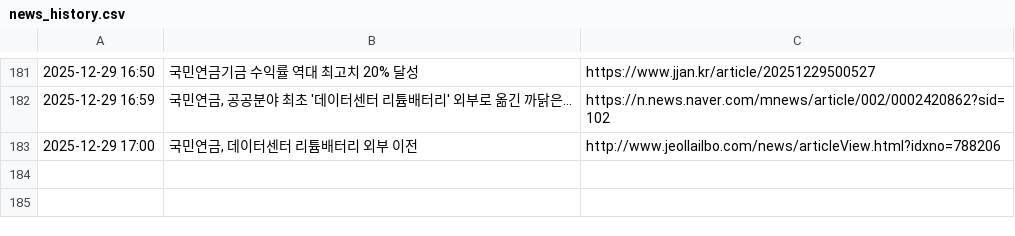
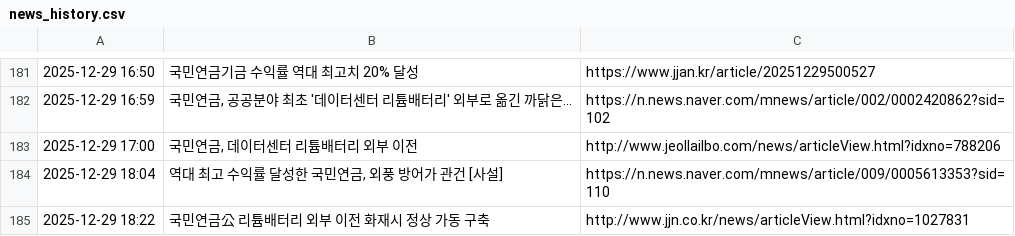
Before and after one commit to roy8in/nps-news-monitor, a CSV file: news_history.csv, drawn as a sheet; only a part is shown, gaps mark what is left out; the diff names each change by its address in the sheet, - before the commit and + after, or states it on an @@ line.

```diff
--- a/news_history.csv
+++ b/news_history.csv
+row 184: 2025-12-29 18:04 | 역대 최고 수익률 달성한 국민연금, 외풍 방어가 관건 [사설] | https://n.news.naver.com/mnews/article/009/0005613353?sid=110
+row 185: 2025-12-29 18:22 | 국민연금公 리튬배터리 외부 이전 화재시 정상 가동 구축 | http://www.jjn.co.kr/news/articleView.html?idxno=1027831
```
